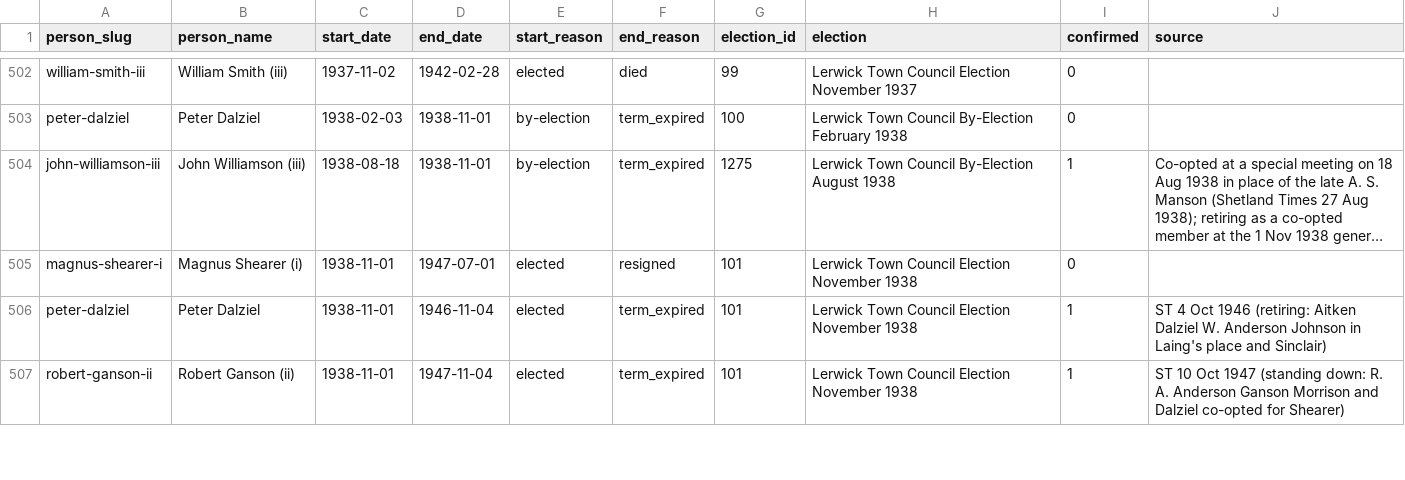
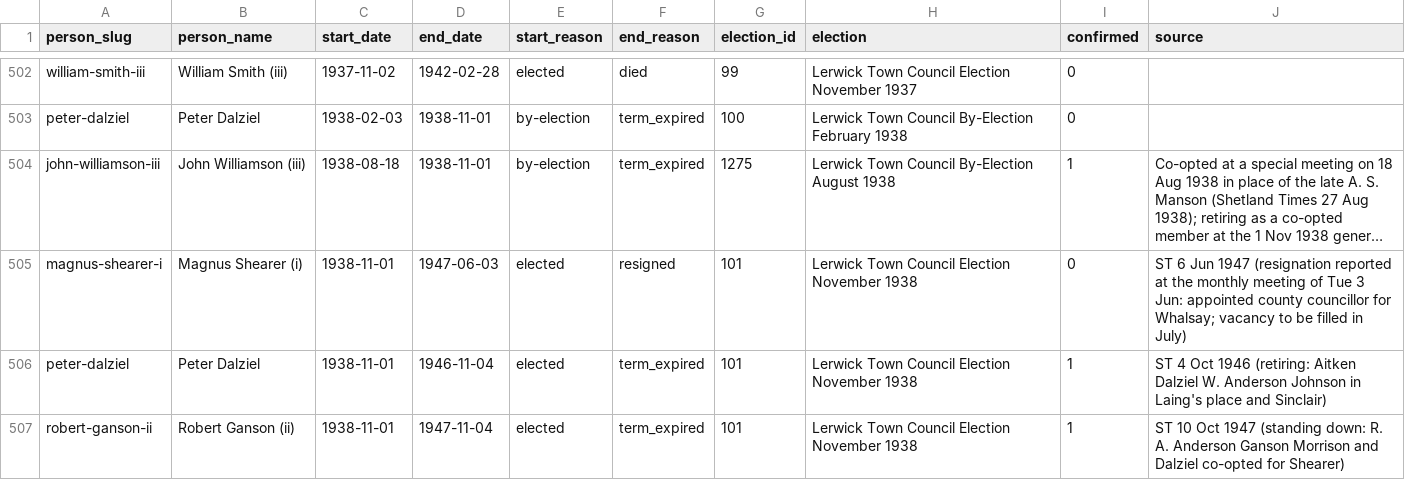
Before and after one commit to ShetlandJ/shetland-political-history, a CSV file: data/ltc_terms.csv, drawn as a sheet; only a part is shown, gaps mark what is left out; long unchanged cells end in …; the diff names each change by its address in the sheet, - before the commit and + after, or states it on an @@ line.

```diff
--- a/data/ltc_terms.csv
+++ b/data/ltc_terms.csv
-D505 (end_date): 1947-07-01
+D505 (end_date): 1947-06-03
-J505 (source): (empty)
+J505 (source): ST 6 Jun 1947 (resignation reported at the monthly meeting of Tue 3 Jun: appointed county councillor for Whalsay; vacancy to be filled in July)
```
Also changed, not shown: 4 other files.
